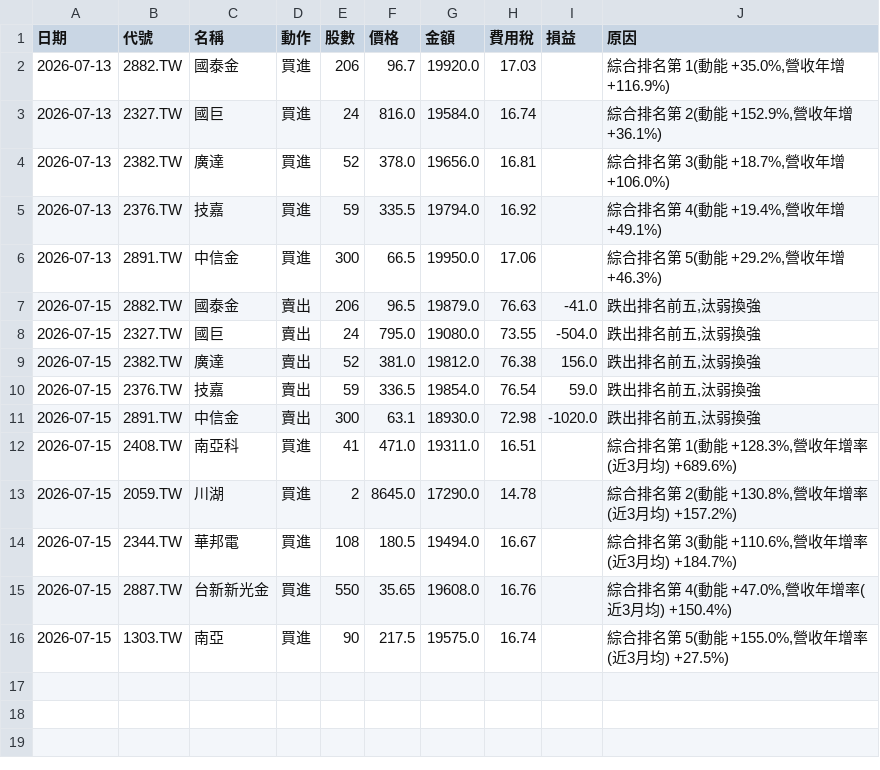
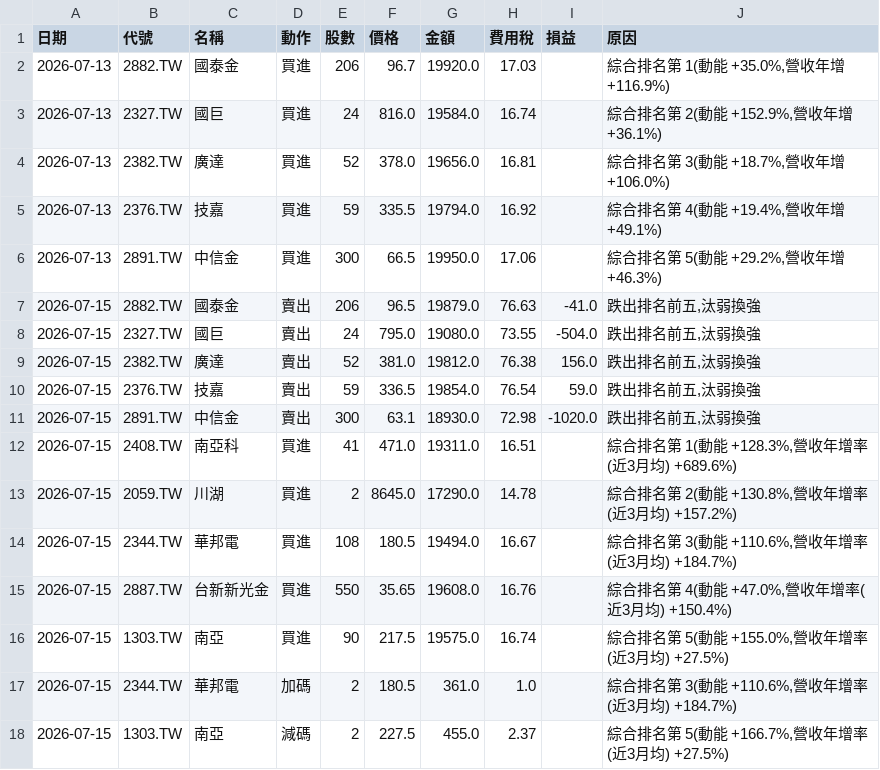
Before and after one commit to ktyan0614-byte/ai-fund, a CSV file: portfolio/trades_hybrid.csv, drawn as a sheet.

```diff
--- a/portfolio/trades_hybrid.csv
+++ b/portfolio/trades_hybrid.csv
@@ -16 +16,3 @@
 2026-07-15,1303.TW,南亞,買進,90,217.5,19575.0,16.74,,"綜合排名第 5(動能 +155.0%,營收年增率(近3月均) +27.5%)"
+2026-07-15,2344.TW,華邦電,加碼,2,180.5,361.0,1.0,,"綜合排名第 3(動能 +110.6%,營收年增率(近3月均) +184.7%)"
+2026-07-15,1303.TW,南亞,減碼,2,227.5,455.0,2.37,,"綜合排名第 5(動能 +166.7%,營收年增率(近3月均) +27.5%)"
```
Also changed, not shown: portfolio/trades.csv, portfolio/trades_margin.csv, 8 other files.
